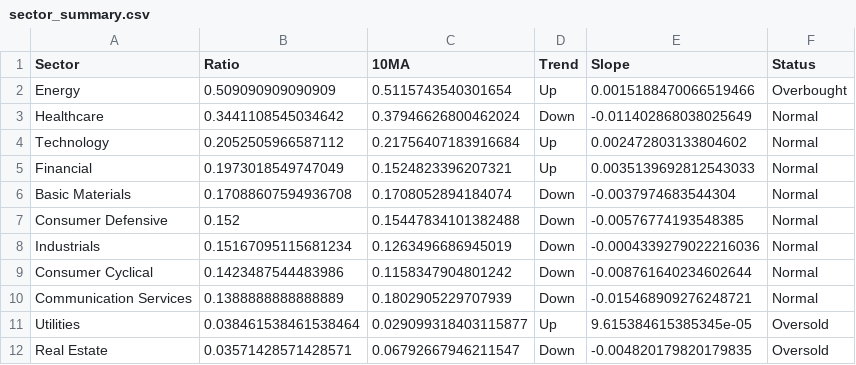
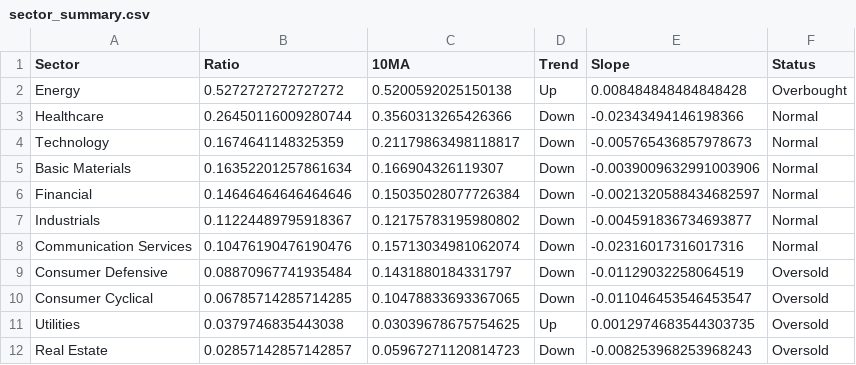
Before and after one commit to tradermonty/uptrend-dashboard, a CSV file: data/sector_summary.csv, drawn as a sheet.

```diff
--- a/data/sector_summary.csv
+++ b/data/sector_summary.csv
@@ -1,12 +1,12 @@
 Sector,Ratio,10MA,Trend,Slope,Status
-Energy,0.509090909090909,0.5115743540301654,Up,0.0015188470066519466,Overbought
-Healthcare,0.3441108545034642,0.37946626800462024,Down,-0.011402868038025649,Normal
-Technology,0.2052505966587112,0.21756407183916684,Up,0.002472803133804602,Normal
-Financial,0.1973018549747049,0.1524823396207321,Up,0.0035139692812543033,Normal
-Basic Materials,0.17088607594936708,0.1708052894184074,Down,-0.0037974683544304,Normal
-Consumer Defensive,0.152,0.15447834101382488,Down,-0.00576774193548385,Normal
-Industrials,0.15167095115681234,0.1263496686945019,Down,-0.0004339279022216036,Normal
-Consumer Cyclical,0.1423487544483986,0.1158347904801242,Down,-0.008761640234602644,Normal
-Communication Services,0.1388888888888889,0.1802905229707939,Down,-0.015468909276248721,Normal
-Utilities,0.038461538461538464,0.029099318403115877,Up,9.615384615385345e-05,Oversold
-Real Estate,0.03571428571428571,0.06792667946211547,Down,-0.004820179820179835,Oversold
+Energy,0.5272727272727272,0.5200592025150138,Up,0.008484848484848428,Overbought
+Healthcare,0.26450116009280744,0.3560313265426366,Down,-0.02343494146198366,Normal
+Technology,0.1674641148325359,0.21179863498118817,Down,-0.005765436857978673,Normal
+Basic Materials,0.16352201257861634,0.166904326119307,Down,-0.0039009632991003906,Normal
+Financial,0.14646464646464646,0.15035028077726384,Down,-0.0021320588434682597,Normal
+Industrials,0.11224489795918367,0.12175783195980802,Down,-0.004591836734693877,Normal
+Communication Services,0.10476190476190476,0.15713034981062074,Down,-0.02316017316017316,Normal
+Consumer Defensive,0.08870967741935484,0.1431880184331797,Down,-0.01129032258064519,Oversold
+Consumer Cyclical,0.06785714285714285,0.10478833693367065,Down,-0.011046453546453547,Oversold
+Utilities,0.0379746835443038,0.03039678675754625,Up,0.0012974683544303735,Oversold
+Real Estate,0.02857142857142857,0.05967271120814723,Down,-0.008253968253968243,Oversold
```
Also changed, not shown: data/industry_summary.csv, data/sector_dispersion.csv, 2 other files.
